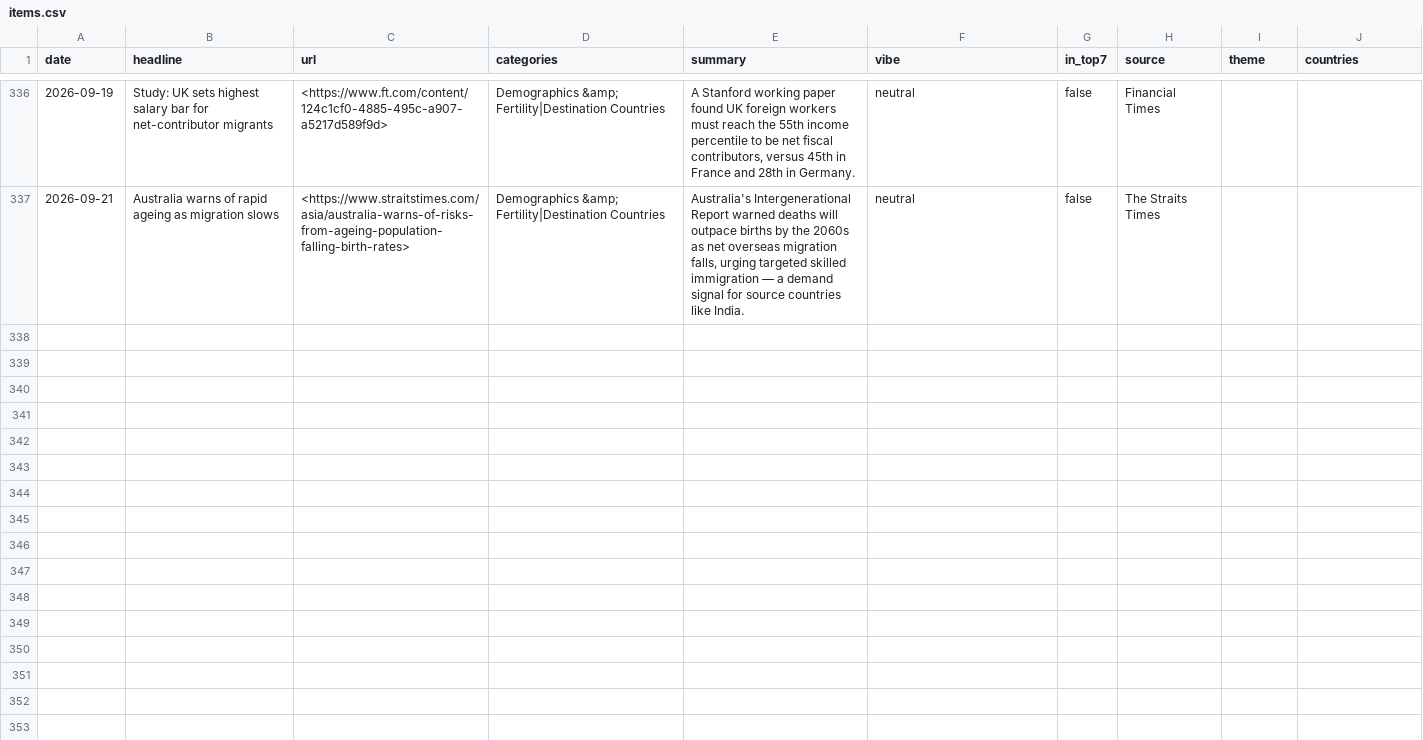
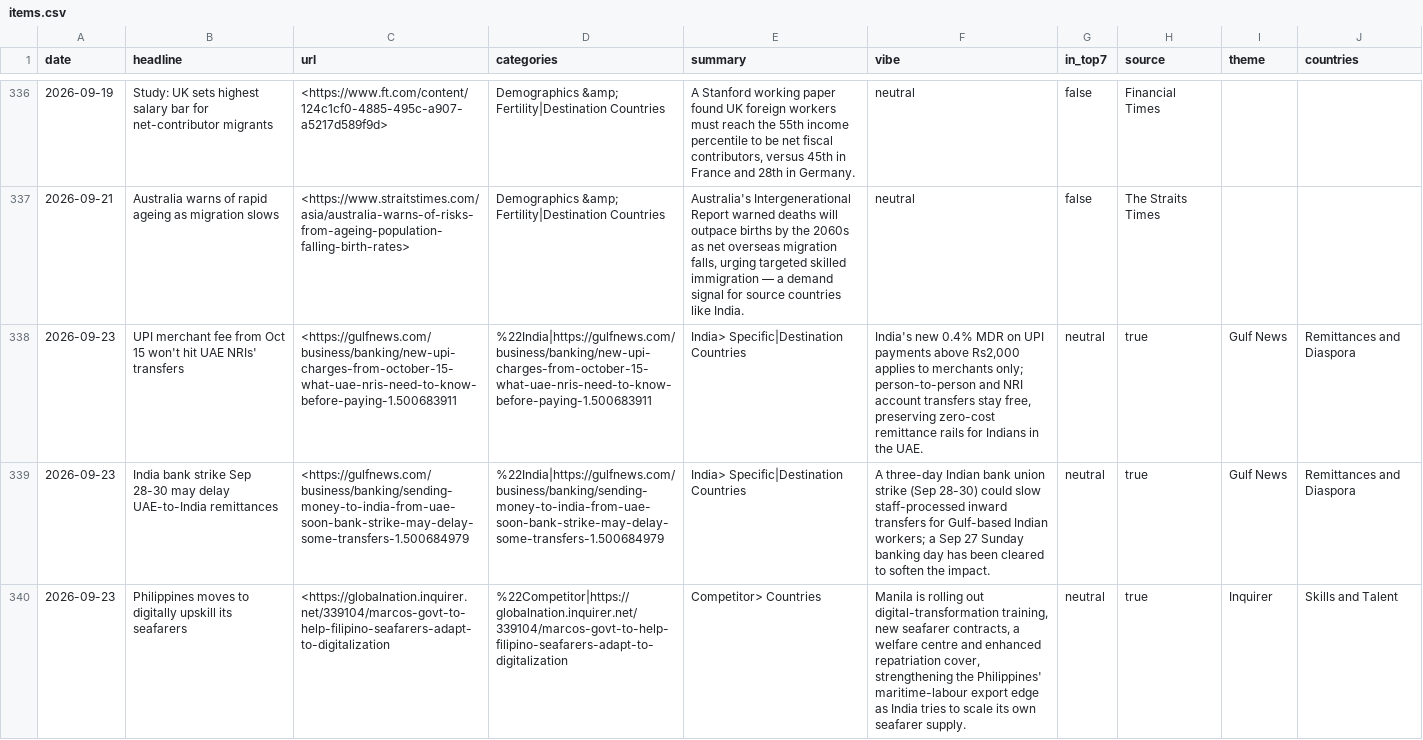
Before and after one commit to tharunkm-104/gati-mobility-sentiment-tracker-v2, a CSV file: data/items.csv, drawn as a sheet; only a part is shown, gaps mark what is left out; the diff names each change by its address in the sheet, - before the commit and + after, or states it on an @@ line.

```diff
--- a/data/items.csv
+++ b/data/items.csv
+row 338: 2026-09-23 | UPI merchant fee from Oct 15 won't hit UAE NRIs' transfers | <https://gulfnews.com/business/banking/new-upi-charges-from-october-15-what-uae-nris-need-to-know-before-paying-1.500683911 | %22India|https://gulfnews.com/business/banking/new-upi-charges-from-october-15-what-uae-nris-need-to-know-before-paying-1.500683911 | India> Specific|Destination Countries | India's new 0.4% MDR on UPI payments above Rs2,000 applies to merchants only; person-to-person and NRI account transfers stay free, preserving zero-cost remittance rails for Indians in the UAE. | neutral | true | Gulf News | Remittances and Diaspora
+row 339: 2026-09-23 | India bank strike Sep 28-30 may delay UAE-to-India remittances | <https://gulfnews.com/business/banking/sending-money-to-india-from-uae-soon-bank-strike-may-delay-some-transfers-1.500684979 | %22India|https://gulfnews.com/business/banking/sending-money-to-india-from-uae-soon-bank-strike-may-delay-some-transfers-1.500684979 | India> Specific|Destination Countries | A three-day Indian bank union strike (Sep 28-30) could slow staff-processed inward transfers for Gulf-based Indian workers; a Sep 27 Sunday banking day has been cleared to soften the impact. | neutral | true | Gulf News | Remittances and Diaspora
+row 340: 2026-09-23 | Philippines moves to digitally upskill its seafarers | <https://globalnation.inquirer.net/339104/marcos-govt-to-help-filipino-seafarers-adapt-to-digitalization | %22Competitor|https://globalnation.inquirer.net/339104/marcos-govt-to-help-filipino-seafarers-adapt-to-digitalization | Competitor> Countries | Manila is rolling out digital-transformation training, new seafarer contracts, a welfare centre and enhanced repatriation cover, strengthening the Philippines' maritime-labour export edge as India tries to scale its own seafarer supply. | neutral | true | Inquirer | Skills and Talent
```
Also changed, not shown: 1 other file.
